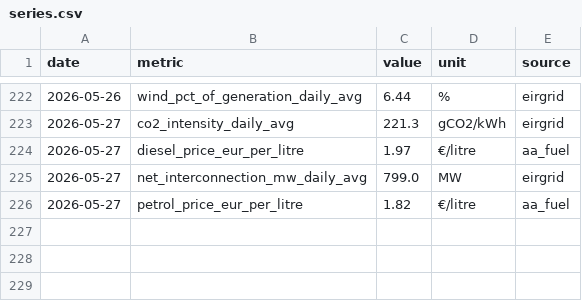
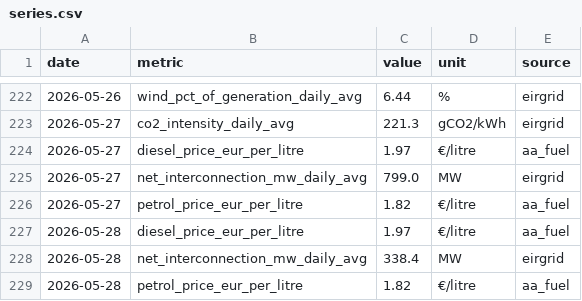
Before and after one commit to farrelltom/ireland-energy-dashboard, a CSV file: data/canonical/series.csv, drawn as a sheet; only a part is shown, gaps mark what is left out; the diff names each change by its address in the sheet, - before the commit and + after, or states it on an @@ line.

```diff
--- a/data/canonical/series.csv
+++ b/data/canonical/series.csv
+row 227: 2026-05-28 | diesel_price_eur_per_litre | 1.97 | €/litre | aa_fuel
+row 228: 2026-05-28 | net_interconnection_mw_daily_avg | 338.4 | MW | eirgrid
+row 229: 2026-05-28 | petrol_price_eur_per_litre | 1.82 | €/litre | aa_fuel
```
Also changed, not shown: data/canonical/tariffs.csv, 2 other files.
